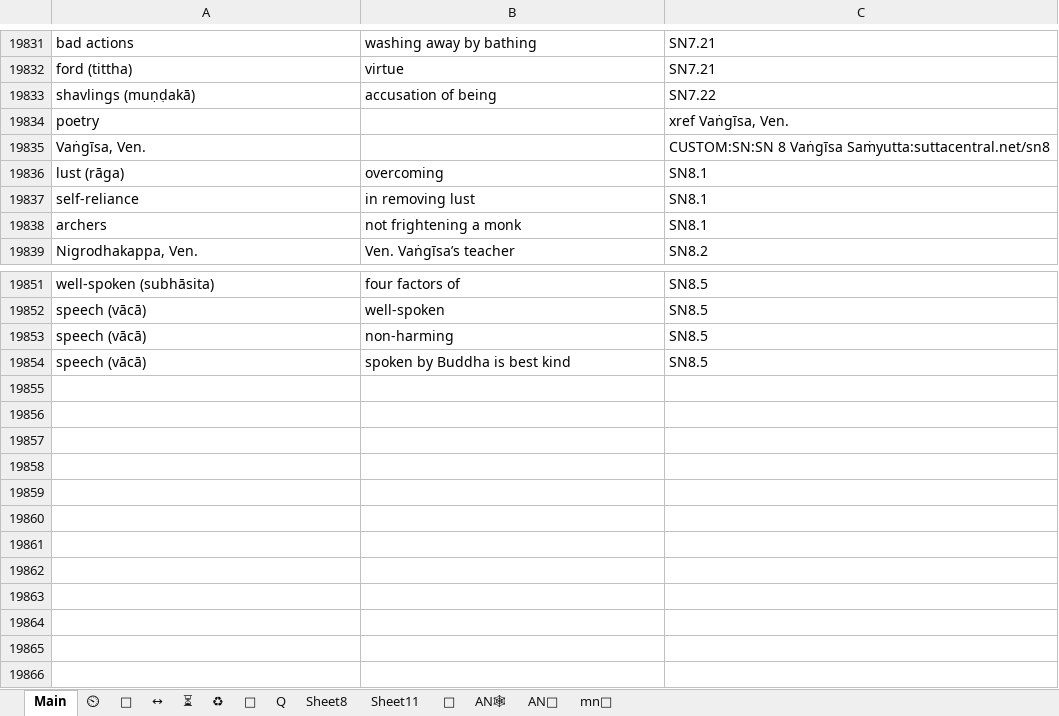
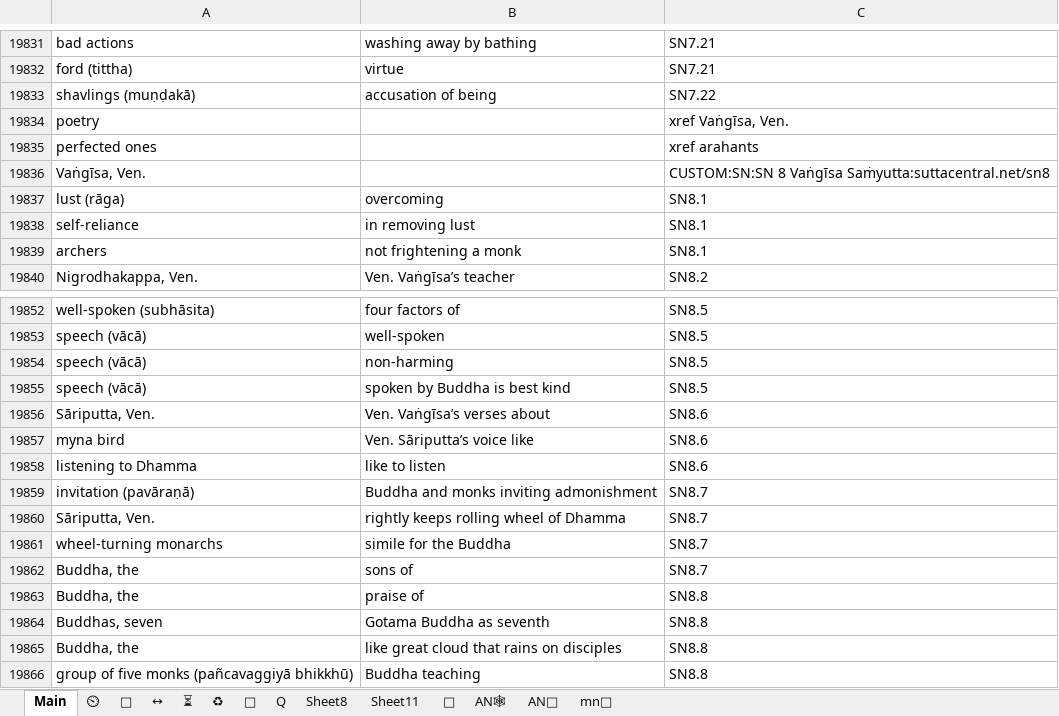
Before and after one commit to thesunshade/CIPS, an Excel workbook: src/data/general-index.xlsx, sheet Main, drawn as a sheet; only a part is shown, gaps mark what is left out; values as stored, in another font and other column widths than the file's, no borders; conditional formats not drawn; the diff names each change by its address in the sheet, - before the commit and + after, or states it on an @@ line.

```diff
--- a/src/data/general-index.xlsx (sheet Main)
+++ b/src/data/general-index.xlsx (sheet Main)
+row 19835: perfected ones |  | xref arahants
+row 19856: Sāriputta, Ven. | Ven. Vaṅgīsa’s verses about | SN8.6
+row 19857: myna bird | Ven. Sāriputta’s voice like | SN8.6
+row 19858: listening to Dhamma | like to listen | SN8.6
+row 19859: invitation (pavāraṇā) | Buddha and monks inviting admonishment | SN8.7
+row 19860: Sāriputta, Ven. | rightly keeps rolling wheel of Dhamma | SN8.7
+row 19861: wheel-turning monarchs | simile for the Buddha | SN8.7
+row 19862: Buddha, the | sons of | SN8.7
+row 19863: Buddha, the | praise of | SN8.8
+row 19864: Buddhas, seven | Gotama Buddha as seventh | SN8.8
+row 19865: Buddha, the | like great cloud that rains on disciples | SN8.8
+row 19866: group of five monks (pañcavaggiyā bhikkhū) | Buddha teaching | SN8.8
```
Also changed, not shown: 2 other files.
